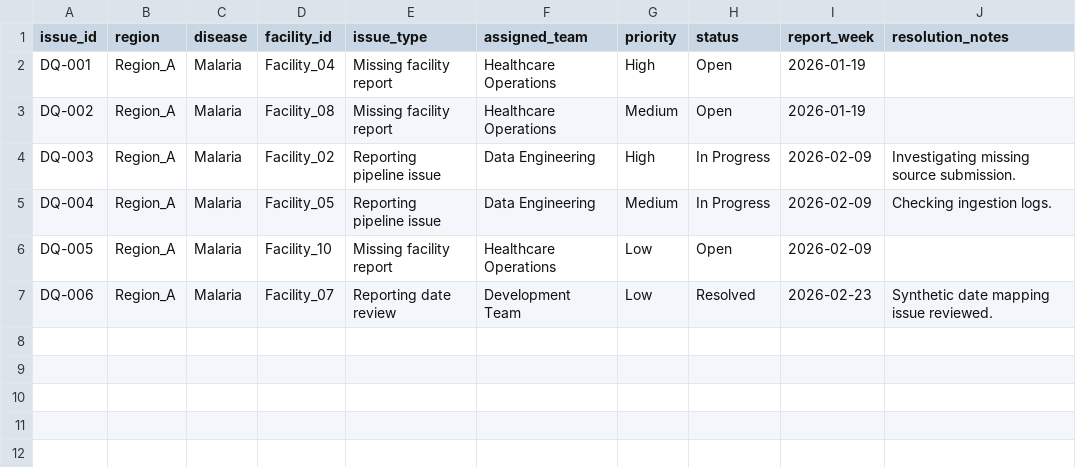
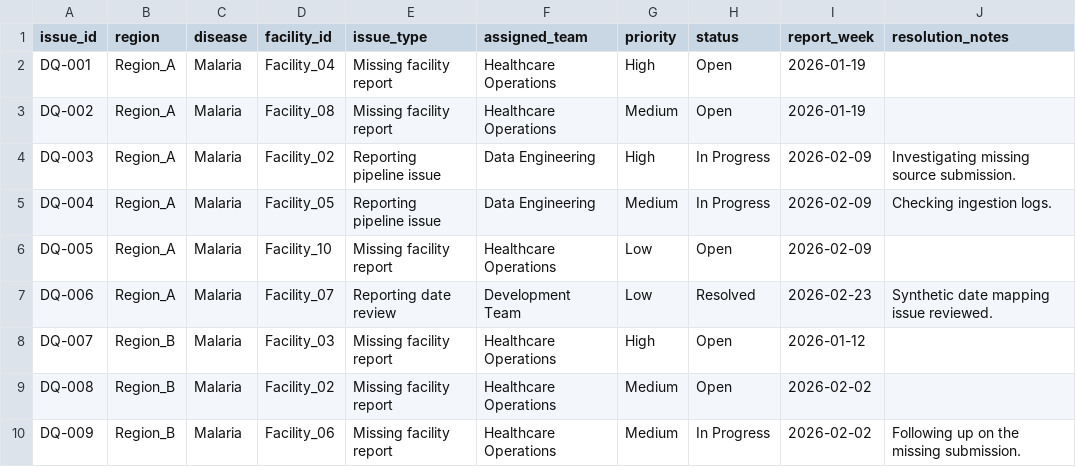
Before and after one commit to abaynehanjulo/healthdisease-analytics, a CSV file: data/data_quality_issues.csv, drawn as a sheet.

```diff
--- a/data/data_quality_issues.csv
+++ b/data/data_quality_issues.csv
@@ -7 +7,4 @@ DQ-005,Region_A,Malaria,Facility_10,Missing facility report,Healthcare Operation
 DQ-006,Region_A,Malaria,Facility_07,Reporting date review,Development Team,Low,Resolved,2026-02-23,Synthetic date mapping issue reviewed.
+DQ-007,Region_B,Malaria,Facility_03,Missing facility report,Healthcare Operations,High,Open,2026-01-12,
+DQ-008,Region_B,Malaria,Facility_02,Missing facility report,Healthcare Operations,Medium,Open,2026-02-02,
+DQ-009,Region_B,Malaria,Facility_06,Missing facility report,Healthcare Operations,Medium,In Progress,2026-02-02,Following up on the missing submission.
```
Also changed, not shown: data/facility_reporting.csv, 2 other files.
